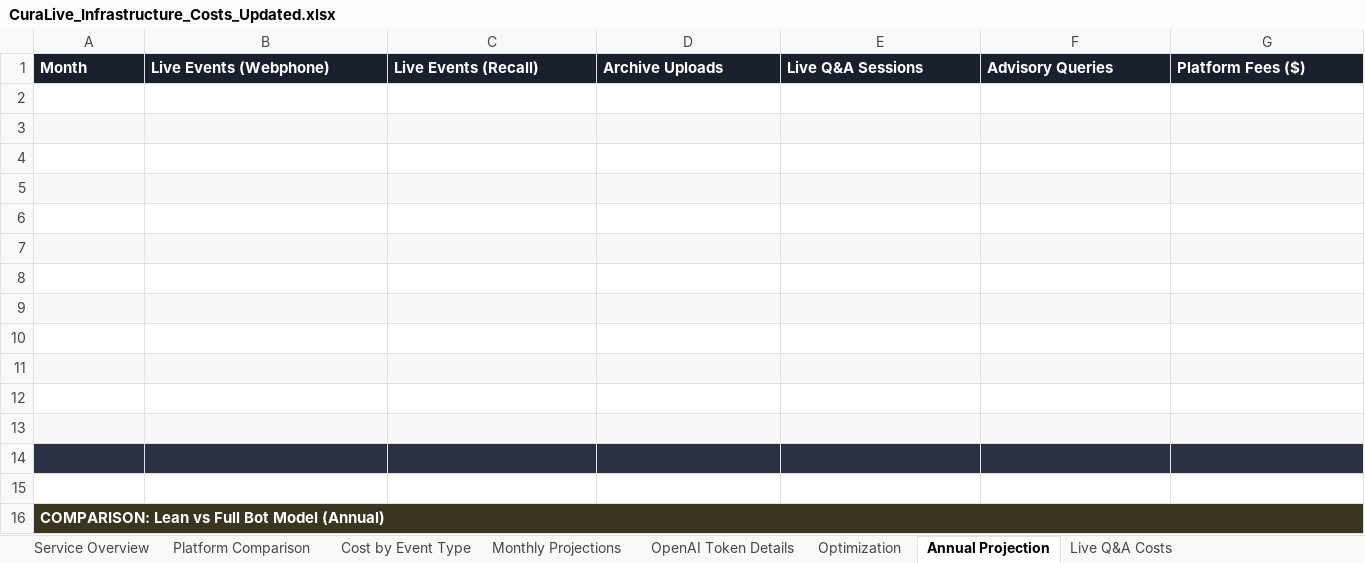
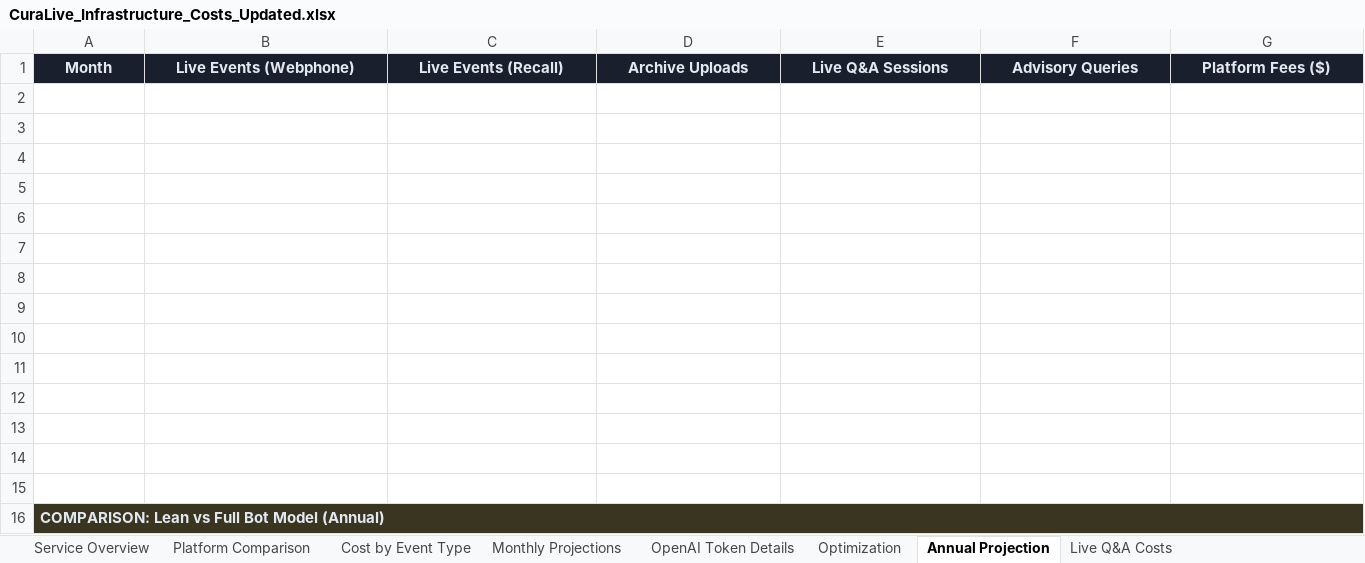
Before and after one commit to davecameron187-sys/curalive-platform, an Excel workbook: attached_assets/CuraLive_Infrastructure_Costs_Updated.xlsx, sheet Annual Projection, drawn as a sheet; only a part is shown; values as stored, in another font and other column widths than the file's, no borders; the diff covers the shown part only; the diff names each change by its address in the sheet, - before the commit and + after, or states it on an @@ line.

```diff
--- a/attached_assets/CuraLive_Infrastructure_Costs_Updated.xlsx (sheet Annual Projection)
+++ b/attached_assets/CuraLive_Infrastructure_Costs_Updated.xlsx (sheet Annual Projection)
@@ A1:G1 text colour: #FFFFFF → #E2E8F0, alignment: left → center @@
-A3:G3 fill: #F8F8F8
+A3:G3 fill: none
-A5:G5 fill: #F8F8F8
+A5:G5 fill: none
-A7:G7 fill: #F8F8F8
+A7:G7 fill: none
-A9:G9 fill: #F8F8F8
+A9:G9 fill: none
-A11:G11 fill: #F8F8F8
+A11:G11 fill: none
-A13:G13 fill: #F8F8F8
+A13:G13 fill: none
-A14:G14 fill: #2A3142
+A14:G14 fill: none
-A16 text colour: #FFFFFF
+A16 text colour: #E2E8F0
```
Also changed, not shown: cell formats elsewhere in this sheet, sheet Cost by Event Type, sheet Monthly Projections, sheet OpenAI Token Details, sheet Platform Comparison, sheet Optimization, sheet Service Overview, 1 more sheet.
